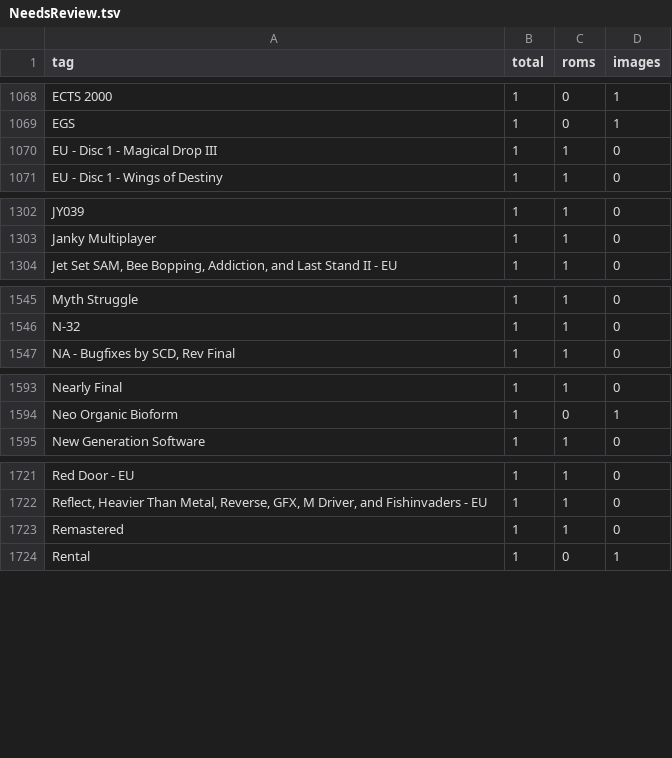
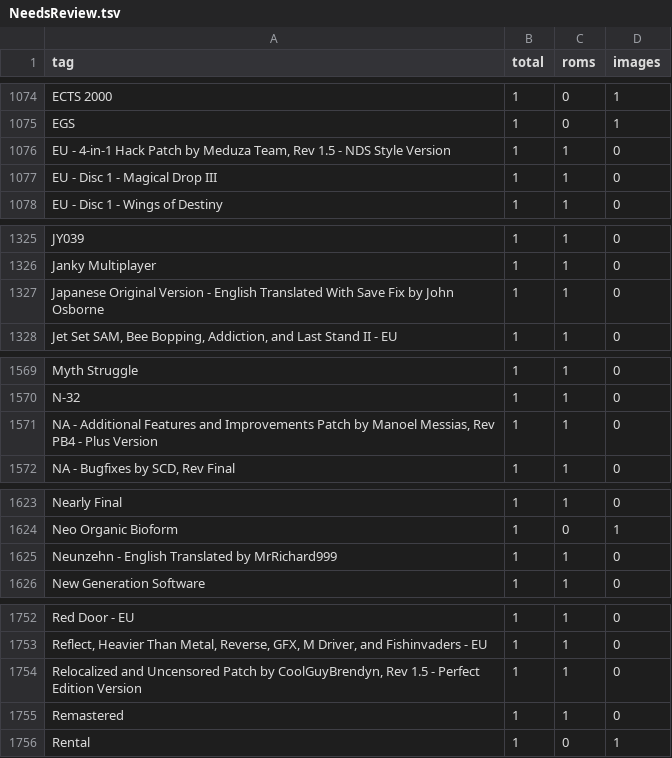
Before and after one commit to itCFBTS/GameArtMatch, a TSV file: docs/catalog/categories/NeedsReview.tsv, drawn as a sheet; only a part is shown, gaps mark what is left out; the diff covers the shown part only; the diff names each change by its address in the sheet, - before the commit and + after, or states it on an @@ line.

```diff
--- a/docs/catalog/categories/NeedsReview.tsv
+++ b/docs/catalog/categories/NeedsReview.tsv
+row 1076: EU - 4-in-1 Hack Patch by Meduza Team, Rev 1.5 - NDS Style Version | 1 | 1 | 0
+row 1327: Japanese Original Version - English Translated With Save Fix by John Osborne | 1 | 1 | 0
+row 1571: NA - Additional Features and Improvements Patch by Manoel Messias, Rev PB4 - Plus Version | 1 | 1 | 0
+row 1625: Neunzehn - English Translated by MrRichard999 | 1 | 1 | 0
+row 1754: Relocalized and Uncensored Patch by CoolGuyBrendyn, Rev 1.5 - Perfect Edition Version | 1 | 1 | 0
```
Also changed, not shown: 30 added rows elsewhere in this file, docs/catalog/raw-tags-counts.tsv, 16 other files.
